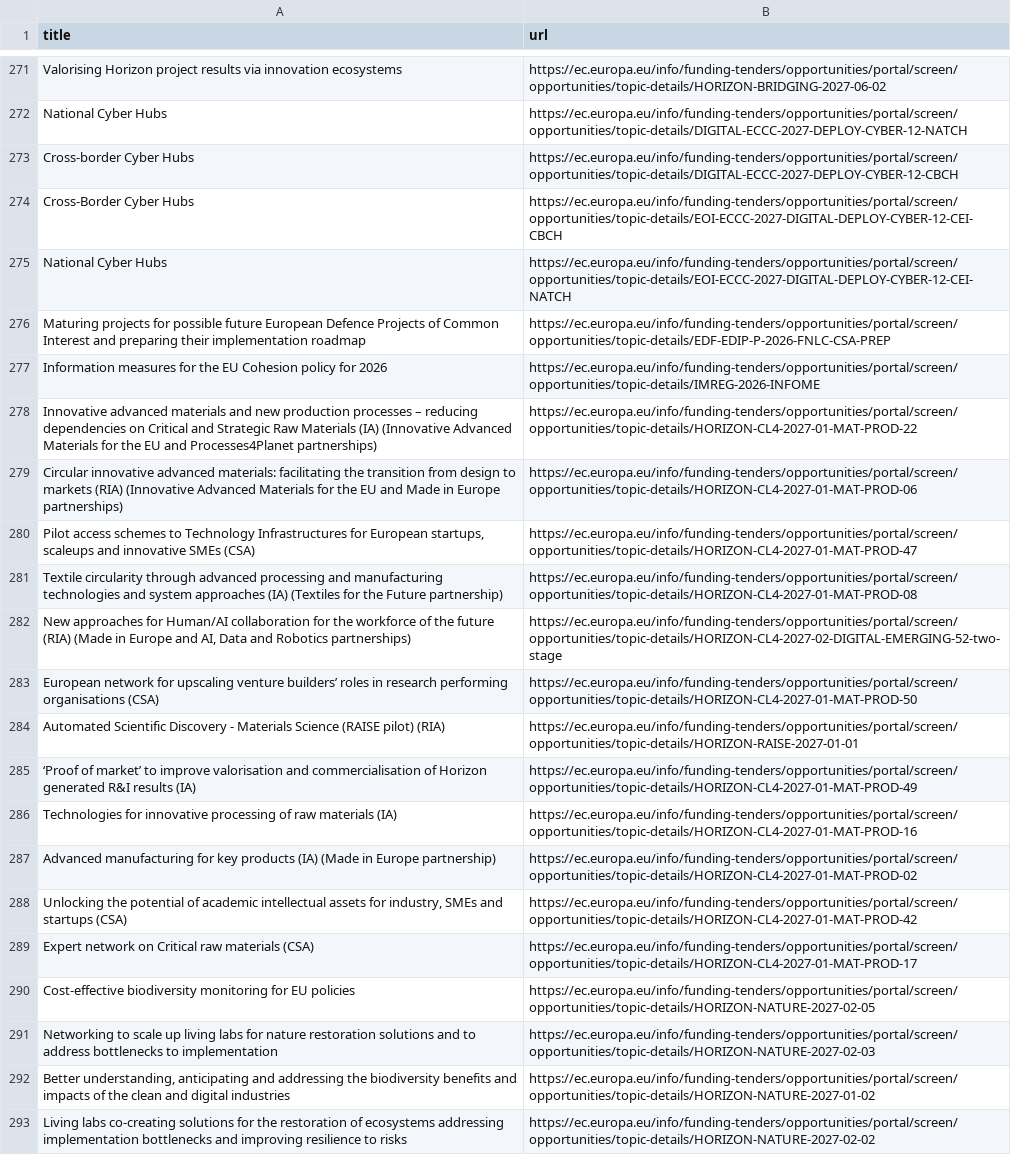
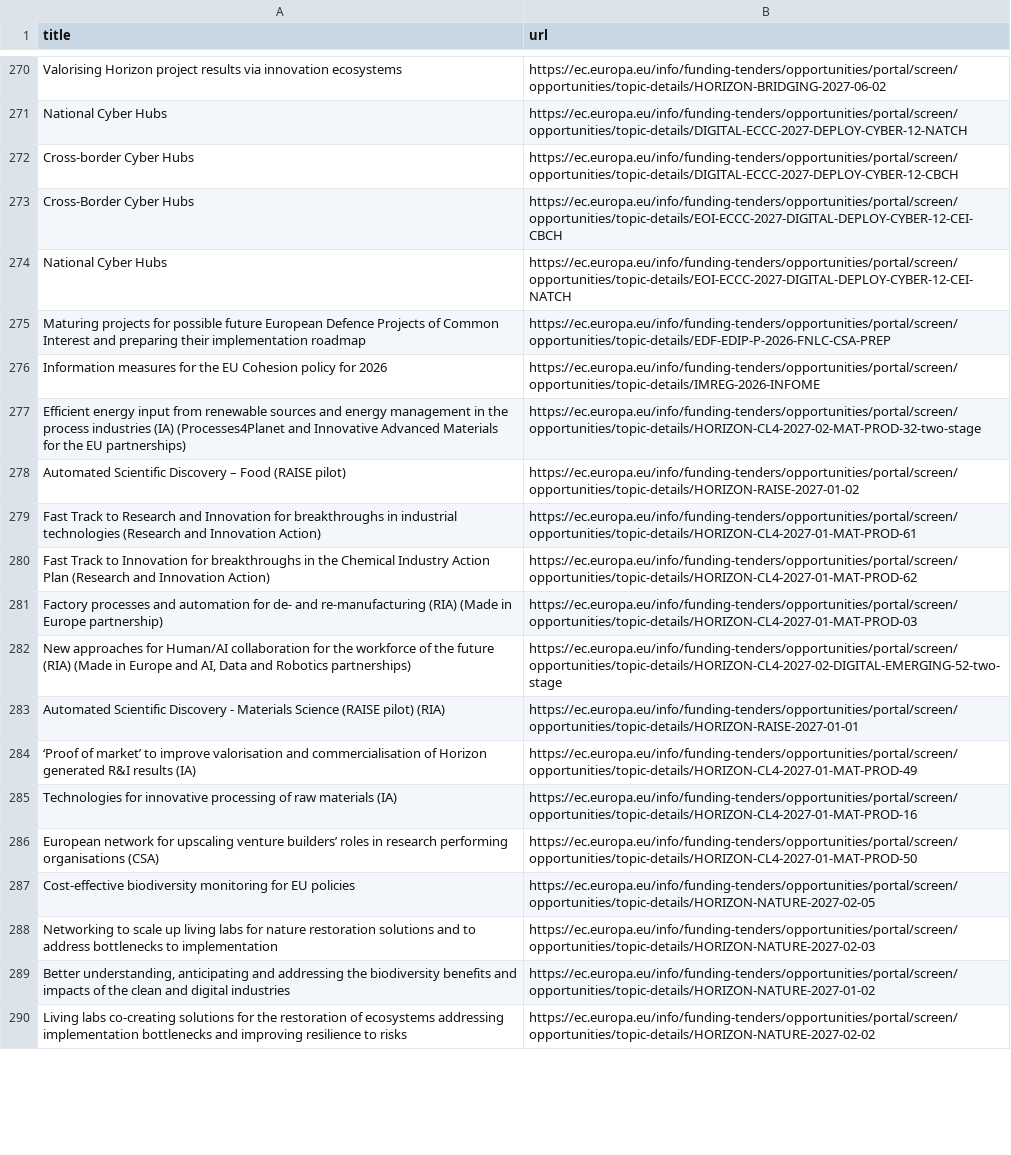
Before and after one commit to Lobal-coder/eufundsscraper, a CSV file: docs/funding-list.csv, drawn as a sheet; only a part is shown, gaps mark what is left out; the diff covers the shown part only.

```diff
--- a/docs/funding-list.csv
+++ b/docs/funding-list.csv
@@ -277,8 +276,8 @@ title,url
 "Information measures for the EU Cohesion policy for 2026","https://ec.europa.eu/info/funding-tenders/opportunities/portal/screen/opportunities/topic-details/IMREG-2026-INFOME"
-"Innovative advanced materials and new production processes – reducing dependencies on Critical and Strategic Raw Materials (IA) (Innovative Advanced Materials for the EU and Processes4Planet partnerships)","https://ec.europa.eu/info/funding-tenders/opportunities/portal/screen/opportunities/topic-details/HORIZON-CL4-2027-01-MAT-PROD-22"
-"Circular innovative advanced materials: facilitating the transition from design to markets (RIA) (Innovative Advanced Materials for the EU and Made in Europe partnerships)","https://ec.europa.eu/info/funding-tenders/opportunities/portal/screen/opportunities/topic-details/HORIZON-CL4-2027-01-MAT-PROD-06"
-"Pilot access schemes to Technology Infrastructures for European startups, scaleups and innovative SMEs (CSA)","https://ec.europa.eu/info/funding-tenders/opportunities/portal/screen/opportunities/topic-details/HORIZON-CL4-2027-01-MAT-PROD-47"
-"Textile circularity through advanced processing and manufacturing technologies and system approaches (IA) (Textiles for the Future partnership)","https://ec.europa.eu/info/funding-tenders/opportunities/portal/screen/opportunities/topic-details/HORIZON-CL4-2027-01-MAT-PROD-08"
+"Efficient energy input from renewable sources and energy management in the process industries (IA) (Processes4Planet and Innovative Advanced Materials for the EU partnerships)","https://ec.europa.eu/info/funding-tenders/opportunities/portal/screen/opportunities/topic-details/HORIZON-CL4-2027-02-MAT-PROD-32-two-stage"
+"Automated Scientific Discovery – Food (RAISE pilot)","https://ec.europa.eu/info/funding-tenders/opportunities/portal/screen/opportunities/topic-details/HORIZON-RAISE-2027-01-02"
+"Fast Track to Research and Innovation for breakthroughs in industrial technologies (Research and Innovation Action)","https://ec.europa.eu/info/funding-tenders/opportunities/portal/screen/opportunities/topic-details/HORIZON-CL4-2027-01-MAT-PROD-61"
+"Fast Track to Innovation for breakthroughs in the Chemical Industry Action Plan (Research and Innovation Action)","https://ec.europa.eu/info/funding-tenders/opportunities/portal/screen/opportunities/topic-details/HORIZON-CL4-2027-01-MAT-PROD-62"
+"Factory processes and automation for de- and re-manufacturing (RIA) (Made in Europe partnership)","https://ec.europa.eu/info/funding-tenders/opportunities/portal/screen/opportunities/topic-details/HORIZON-CL4-2027-01-MAT-PROD-03"
 "New approaches for Human/AI collaboration for the workforce of the future (RIA) (Made in Europe and AI, Data and Robotics partnerships)","https://ec.europa.eu/info/funding-tenders/opportunities/portal/screen/opportunities/topic-details/HORIZON-CL4-2027-02-DIGITAL-EMERGING-52-two-stage"
-"European network for upscaling venture builders’ roles in research performing organisations (CSA)","https://ec.europa.eu/info/funding-tenders/opportunities/portal/screen/opportunities/topic-details/HORIZON-CL4-2027-01-MAT-PROD-50"
 "Automated Scientific Discovery - Materials Science (RAISE pilot) (RIA)","https://ec.europa.eu/info/funding-tenders/opportunities/portal/screen/opportunities/topic-details/HORIZON-RAISE-2027-01-01"
@@ -286,5 +285,3 @@ title,url
 "Technologies for innovative processing of raw materials (IA)","https://ec.europa.eu/info/funding-tenders/opportunities/portal/screen/opportunities/topic-details/HORIZON-CL4-2027-01-MAT-PROD-16"
-"Advanced manufacturing for key products (IA) (Made in Europe partnership)","https://ec.europa.eu/info/funding-tenders/opportunities/portal/screen/opportunities/topic-details/HORIZON-CL4-2027-01-MAT-PROD-02"
-"Unlocking the potential of academic intellectual assets for industry, SMEs and startups (CSA)","https://ec.europa.eu/info/funding-tenders/opportunities/portal/screen/opportunities/topic-details/HORIZON-CL4-2027-01-MAT-PROD-42"
-"Expert network on Critical raw materials (CSA)","https://ec.europa.eu/info/funding-tenders/opportunities/portal/screen/opportunities/topic-details/HORIZON-CL4-2027-01-MAT-PROD-17"
+"European network for upscaling venture builders’ roles in research performing organisations (CSA)","https://ec.europa.eu/info/funding-tenders/opportunities/portal/screen/opportunities/topic-details/HORIZON-CL4-2027-01-MAT-PROD-50"
 "Cost-effective biodiversity monitoring for EU policies","https://ec.europa.eu/info/funding-tenders/opportunities/portal/screen/opportunities/topic-details/HORIZON-NATURE-2027-02-05"
```
Also changed, not shown: 5 added rows, 2 removed rows and 62 moved rows elsewhere in this file, docs/funding_enriched.csv, docs/tenders-list.csv, 6 other files.
